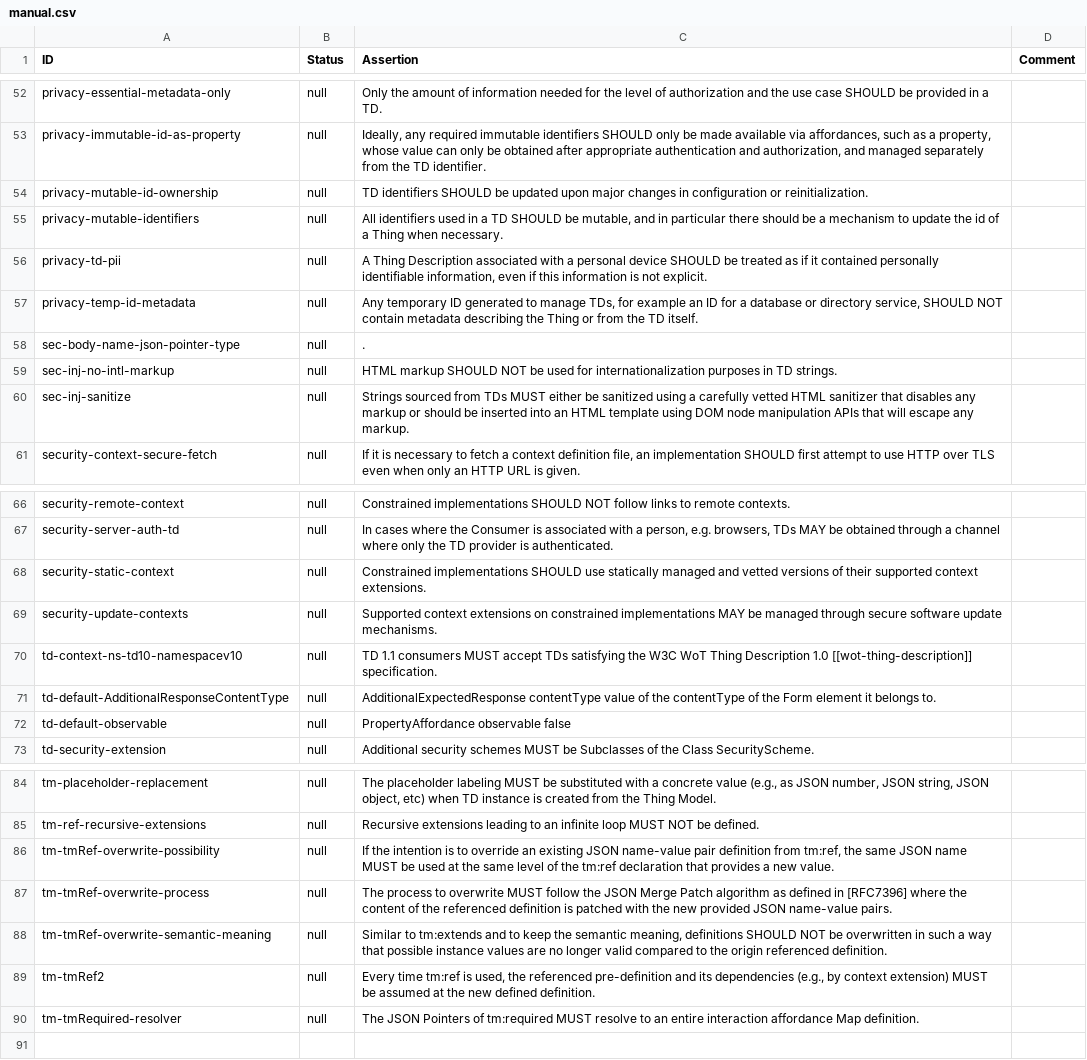
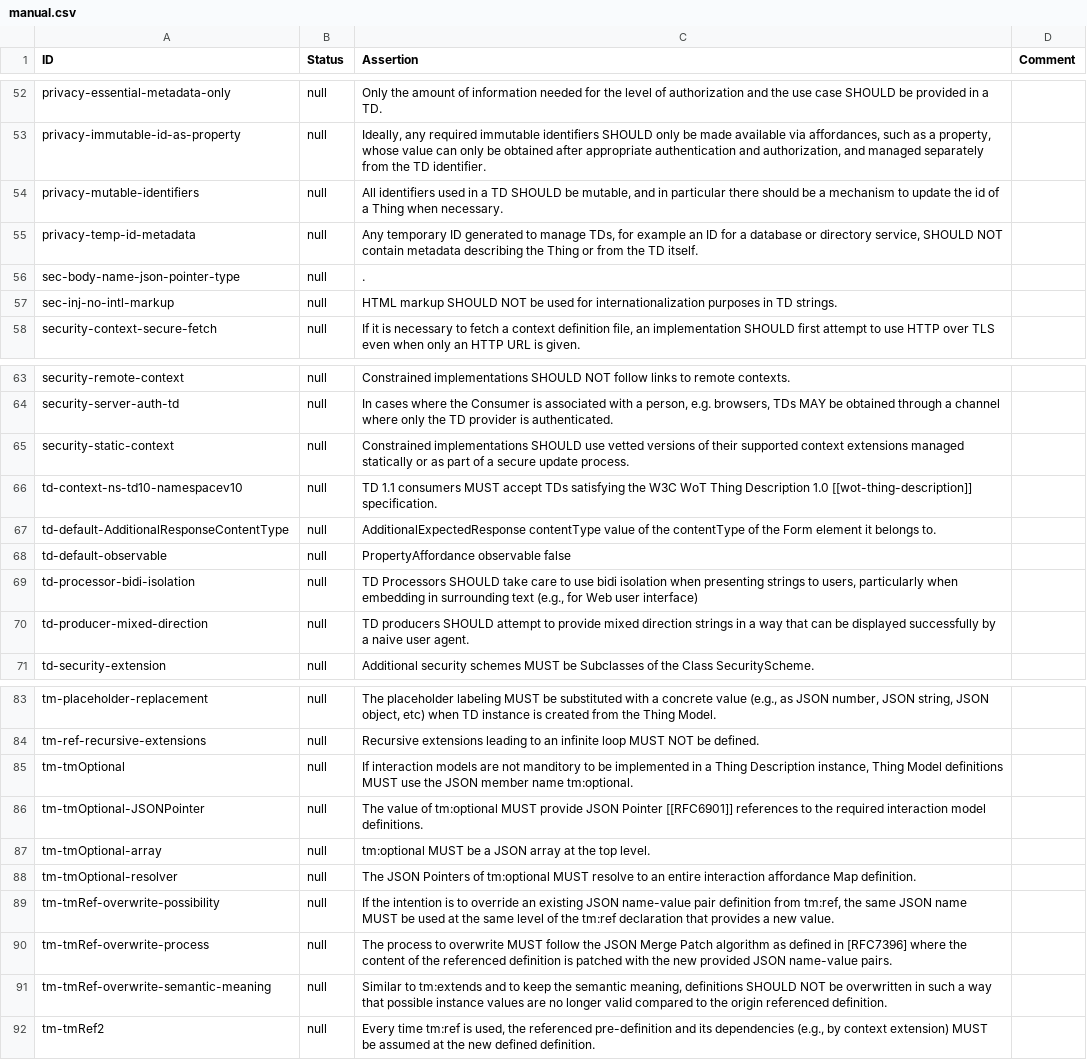
Before and after one commit to eclipse-thingweb/playground, a CSV file: packages/assertions/assertions-csv/manual.csv, drawn as a sheet; only a part is shown, gaps mark what is left out; the diff covers the shown part only.

Commit message:
chore: sync assertions.csv with the current assertions in the spec and generate manual.csv

```diff
--- a/packages/assertions/assertions-csv/manual.csv
+++ b/packages/assertions/assertions-csv/manual.csv
@@ -53,5 +53,3 @@
 "privacy-immutable-id-as-property","null","Ideally, any required immutable identifiers SHOULD only be made available via affordances, such as a property, whose value can only be obtained after appropriate authentication and authorization, and managed separately from the TD identifier.",""
-"privacy-mutable-id-ownership","null","TD identifiers SHOULD be updated upon major changes in configuration or reinitialization.",""
 "privacy-mutable-identifiers","null","All identifiers used in a TD SHOULD be mutable, and in particular there should be a mechanism to update the id of a Thing when necessary.",""
-"privacy-td-pii","null","A Thing Description associated with a personal device SHOULD be treated as if it contained personally identifiable information, even if this information is not explicit.",""
 "privacy-temp-id-metadata","null","Any temporary ID generated to manage TDs, for example an ID for a database or directory service, SHOULD NOT contain metadata describing the Thing or from the TD itself.",""
@@ -59,3 +57,2 @@
 "sec-inj-no-intl-markup","null","HTML markup SHOULD NOT be used for internationalization purposes in TD strings.",""
-"sec-inj-sanitize","null","Strings sourced from TDs MUST either be sanitized using a carefully vetted HTML sanitizer that disables any markup or should be inserted into an HTML template using DOM node manipulation APIs that will escape any markup.",""
 "security-context-secure-fetch","null","If it is necessary to fetch a context definition file, an implementation SHOULD first attempt to use HTTP over TLS even when only an HTTP URL is given.",""
@@ -67,4 +64,3 @@
 "security-server-auth-td","null","In cases where the Consumer is associated with a person, e.g. browsers, TDs MAY be obtained through a channel where only the TD provider is authenticated.",""
-"security-static-context","null","Constrained implementations SHOULD use statically managed and vetted versions of their supported context extensions.",""
-"security-update-contexts","null","Supported context extensions on constrained implementations MAY be managed through secure software update mechanisms.",""
+"security-static-context","null","Constrained implementations SHOULD use vetted versions of their supported context extensions managed statically or as part of a secure update process.",""
 "td-context-ns-td10-namespacev10","null","TD 1.1 consumers MUST accept TDs satisfying the W3C WoT Thing Description 1.0 [[wot-thing-description]] specification.",""
@@ -72,2 +68,4 @@
 "td-default-observable","null","PropertyAffordance observable false",""
+"td-processor-bidi-isolation","null","TD Processors SHOULD take care to use bidi isolation when presenting strings to users, particularly when embedding in surrounding text (e.g., for Web user interface)",""
+"td-producer-mixed-direction","null","TD producers SHOULD attempt to provide mixed direction strings in a way that can be displayed successfully by a naive user agent.",""
 "td-security-extension","null","Additional security schemes MUST be Subclasses of the Class SecurityScheme.",""
@@ -85,2 +84,6 @@
 "tm-ref-recursive-extensions","null","Recursive extensions leading to an infinite loop MUST NOT be defined.",""
+"tm-tmOptional","null","If interaction models are not manditory to be implemented in a Thing Description instance, Thing Model definitions MUST use the JSON member name tm:optional.",""
+"tm-tmOptional-JSONPointer","null","The value of tm:optional MUST provide JSON Pointer [[RFC6901]] references to the required interaction model definitions.",""
+"tm-tmOptional-array","null","tm:optional MUST be a JSON array at the top level.",""
+"tm-tmOptional-resolver","null","The JSON Pointers of tm:optional MUST resolve to an entire interaction affordance Map definition.",""
 "tm-tmRef-overwrite-possibility","null","If the intention is to override an existing JSON name-value pair definition from tm:ref, the same JSON name MUST be used at the same level of the tm:ref declaration that provides a new value.",""
@@ -89,2 +92 @@
 "tm-tmRef2","null","Every time tm:ref is used, the referenced pre-definition and its dependencies (e.g., by context extension) MUST be assumed at the new defined definition.",""
-"tm-tmRequired-resolver","null","The JSON Pointers of tm:required MUST resolve to an entire interaction affordance Map definition.",""
```
Also changed, not shown: 1 added row and 1 edited cell elsewhere in this file, packages/assertions/assertions-csv/implemented.csv, packages/assertions/assertions-csv/needsReview.csv, 8 other files.
